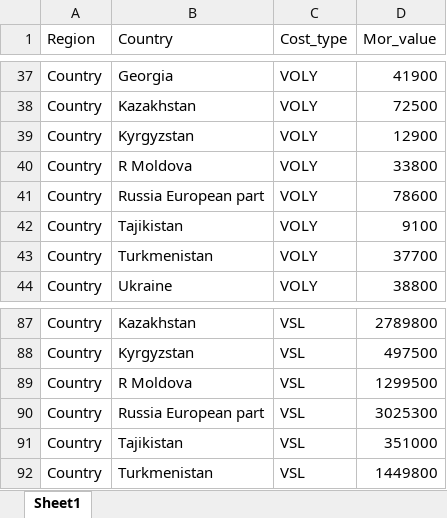
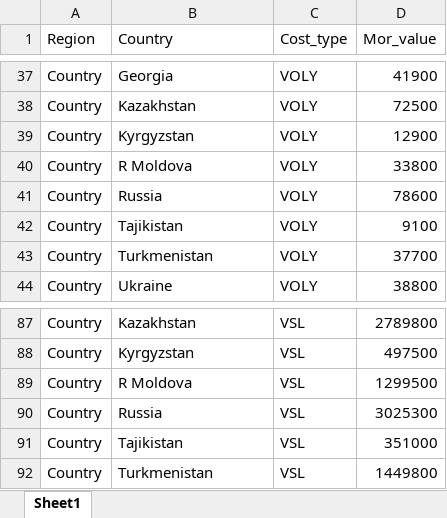
Before and after one commit to StefanAstrom/2026_v6b1_Goth_Prot_CBA, an Excel workbook: Processed_Data/Mort_costs_check.xlsx, sheet Sheet1, drawn as a sheet; only a part is shown, gaps mark what is left out; values as stored, in another font and other column widths than the file's, no borders; the diff names each change by its address in the sheet, - before the commit and + after, or states it on an @@ line.

```diff
--- a/Processed_Data/Mort_costs_check.xlsx (sheet Sheet1)
+++ b/Processed_Data/Mort_costs_check.xlsx (sheet Sheet1)
-B41 (Country): Russia European part
+B41 (Country): Russia
-B90 (Country): Russia European part
+B90 (Country): Russia
```
Also changed, not shown: Processed_Data/BIO_CL_protectedarea_check.xlsx, Processed_Data/LE_5yr.xlsx, 16 other files.
